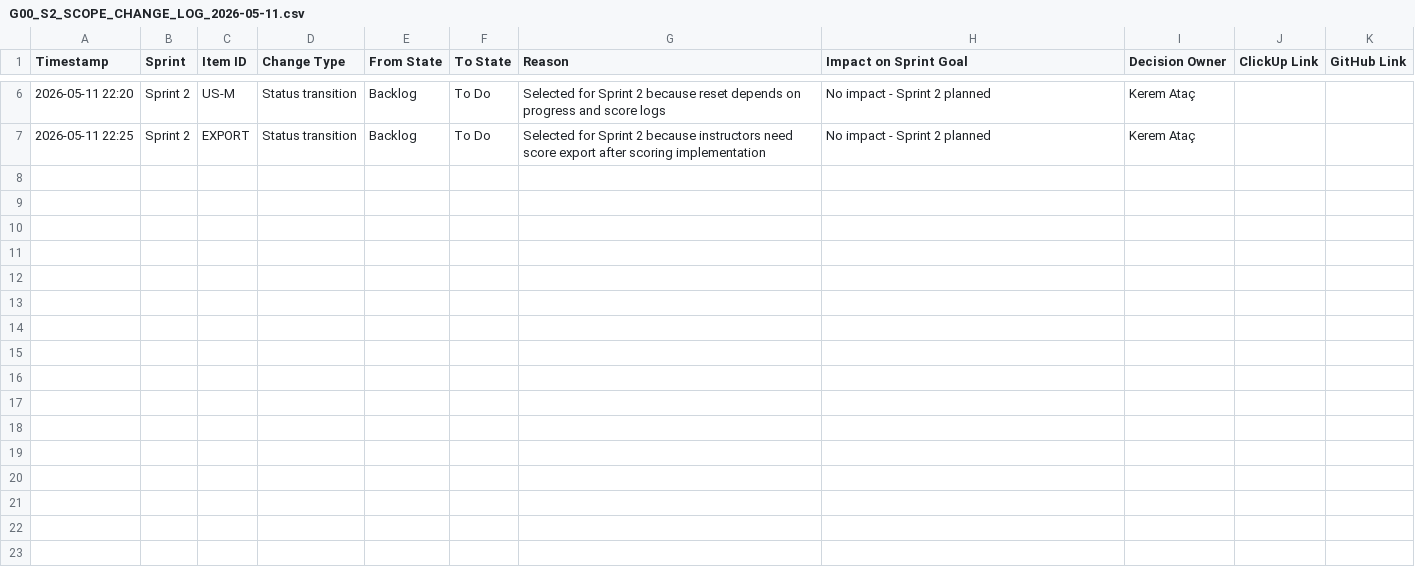
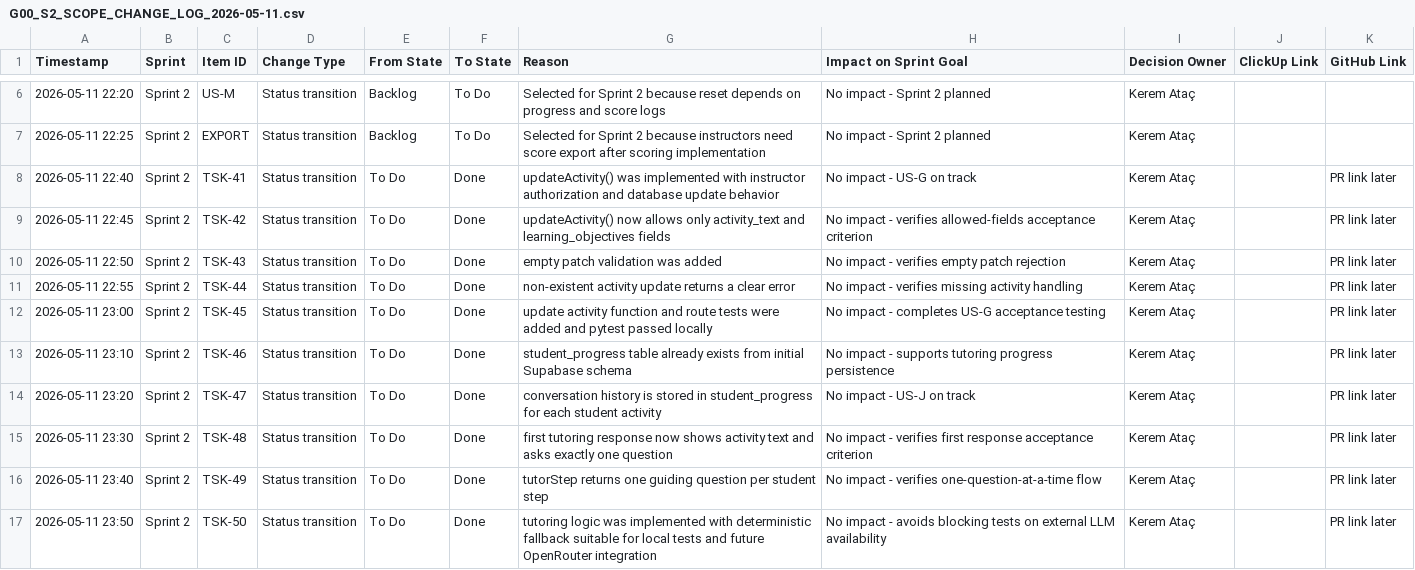
Before and after one commit to Kremelim/LLMProject, a CSV file: evidence/G00_S2_SCOPE_CHANGE_LOG_2026-05-11.csv, drawn as a sheet; only a part is shown, gaps mark what is left out; the diff covers the shown part only.

Commit message:
[US-K][TSK-54-TSK-59] Add objective-based scoring

```diff
--- a/evidence/G00_S2_SCOPE_CHANGE_LOG_2026-05-11.csv
+++ b/evidence/G00_S2_SCOPE_CHANGE_LOG_2026-05-11.csv
@@ -7 +7,11 @@
 2026-05-11 22:25,Sprint 2,EXPORT,Status transition,Backlog,To Do,Selected for Sprint 2 because instructors need score export after scoring implementation,No impact - Sprint 2 planned,Kerem Ataç,,
+2026-05-11 22:40,Sprint 2,TSK-41,Status transition,To Do,Done,updateActivity() was implemented with instructor authorization and database update behavior,No impact - US-G on track,Kerem Ataç,,PR link later
+2026-05-11 22:45,Sprint 2,TSK-42,Status transition,To Do,Done,updateActivity() now allows only activity_text and learning_objectives fields,No impact - verifies allowed-fields acceptance criterion,Kerem Ataç,,PR link later
+2026-05-11 22:50,Sprint 2,TSK-43,Status transition,To Do,Done,empty patch validation was added,No impact - verifies empty patch rejection,Kerem Ataç,,PR link later
+2026-05-11 22:55,Sprint 2,TSK-44,Status transition,To Do,Done,non-existent activity update returns a clear error,No impact - verifies missing activity handling,Kerem Ataç,,PR link later
+2026-05-11 23:00,Sprint 2,TSK-45,Status transition,To Do,Done,update activity function and route tests were added and pytest passed locally,No impact - completes US-G acceptance testing,Kerem Ataç,,PR link later
+2026-05-11 23:10,Sprint 2,TSK-46,Status transition,To Do,Done,student_progress table already exists from initial Supabase schema,No impact - supports tutoring progress persistence,Kerem Ataç,,PR link later
+2026-05-11 23:20,Sprint 2,TSK-47,Status transition,To Do,Done,conversation history is stored in student_progress for each student activity,No impact - US-J on track,Kerem Ataç,,PR link later
+2026-05-11 23:30,Sprint 2,TSK-48,Status transition,To Do,Done,first tutoring response now shows activity text and asks exactly one question,No impact - verifies first response acceptance criterion,Kerem Ataç,,PR link later
+2026-05-11 23:40,Sprint 2,TSK-49,Status transition,To Do,Done,tutorStep returns one guiding question per student step,No impact - verifies one-question-at-a-time flow,Kerem Ataç,,PR link later
+2026-05-11 23:50,Sprint 2,TSK-50,Status transition,To Do,Done,tutoring logic was implemented with deterministic fallback suitable for local tests and future OpenRouter integration,No impact - avoids blocking tests on external LLM availability,Kerem Ataç,,PR link later
```
Also changed, not shown: 9 added rows elsewhere in this file, evidence/G00_S2_SPRINT_BACKLOG_2026-05-11.csv, 2 other files.
